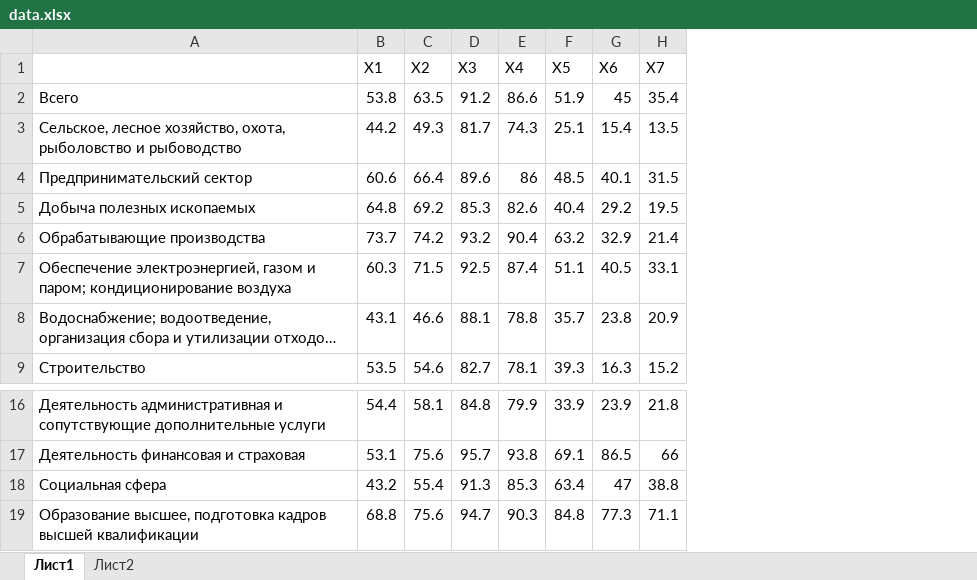
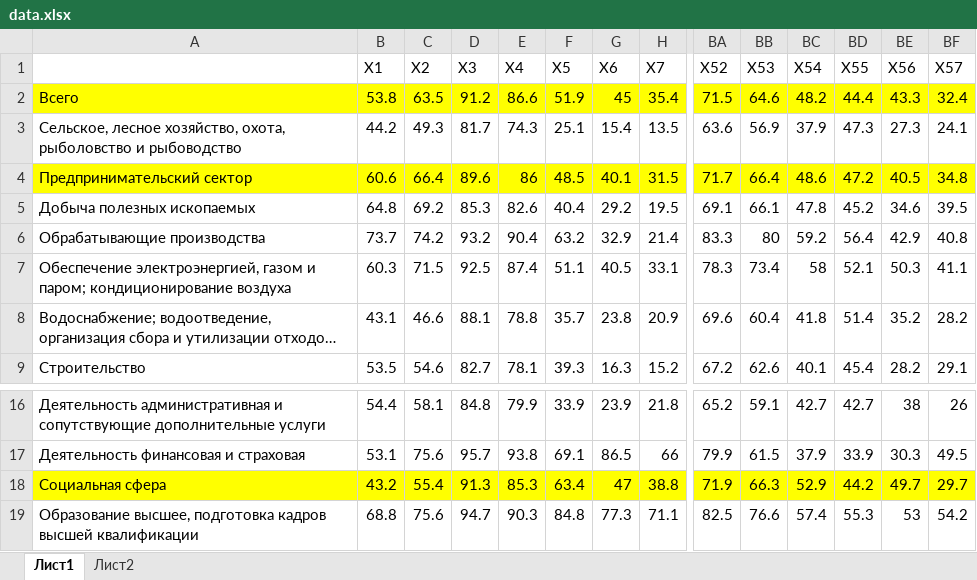
Before and after one commit to karyshev63rus/core_risc_2022_2023, an Excel workbook: data.xlsx, sheet Лист1, drawn as a sheet; only a part is shown, gaps mark what is left out; long unchanged cells end in …; values as stored, in another font and other column widths than the file's, no borders; the diff covers the shown part only; the diff names each change by its address in the sheet, - before the commit and + after, or states it on an @@ line.

Commit message:
added some tables with descriptive statistics

```diff
--- a/data.xlsx (sheet Лист1)
+++ b/data.xlsx (sheet Лист1)
+column BA (X52), rows 2-9: 71.5 | 63.6 | 71.7 | 69.1 | 83.3 | 78.3 | 69.6 | 67.2; rows 16-19: 65.2 | 79.9 | 71.9 | 82.5
+column BB (X53), rows 2-9: 64.6 | 56.9 | 66.4 | 66.1 | 80 | 73.4 | 60.4 | 62.6; rows 16-19: 59.1 | 61.5 | 66.3 | 76.6
+column BC (X54), rows 2-9: 48.2 | 37.9 | 48.6 | 47.8 | 59.2 | 58 | 41.8 | 40.1; rows 16-19: 42.7 | 37.9 | 52.9 | 57.4
+column BD (X55), rows 2-9: 44.4 | 47.3 | 47.2 | 45.2 | 56.4 | 52.1 | 51.4 | 45.4; rows 16-19: 42.7 | 33.9 | 44.2 | 55.3
+column BE (X56), rows 2-9: 43.3 | 27.3 | 40.5 | 34.6 | 42.9 | 50.3 | 35.2 | 28.2; rows 16-19: 38 | 30.3 | 49.7 | 53
+column BF (X57), rows 2-9: 32.4 | 24.1 | 34.8 | 39.5 | 40.8 | 41.1 | 28.2 | 29.1; rows 16-19: 26 | 49.5 | 29.7 | 54.2
-A2:H2 fill: none
+A2:H2 fill: #FFFF00
-A4:H4 fill: none
+A4:H4 fill: #FFFF00
-A18:H18 fill: none
+A18:H18 fill: #FFFF00
```
Also changed, not shown: cell formats elsewhere in this sheet, sheet Лист2, 3 other files.
